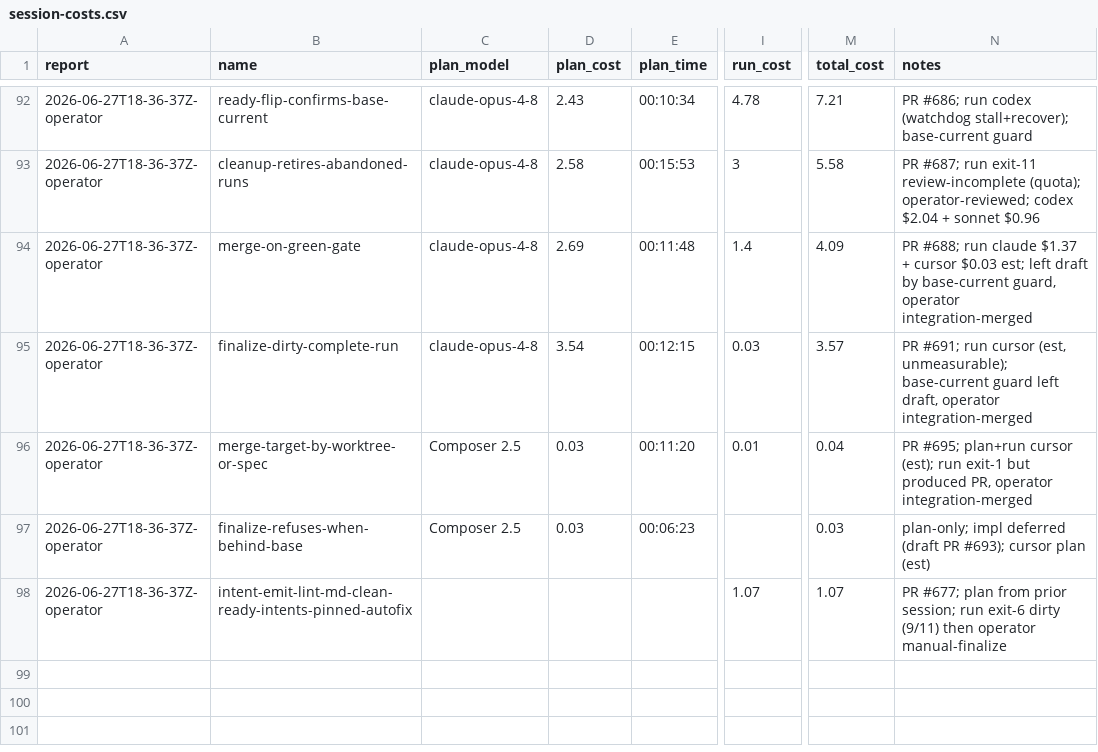
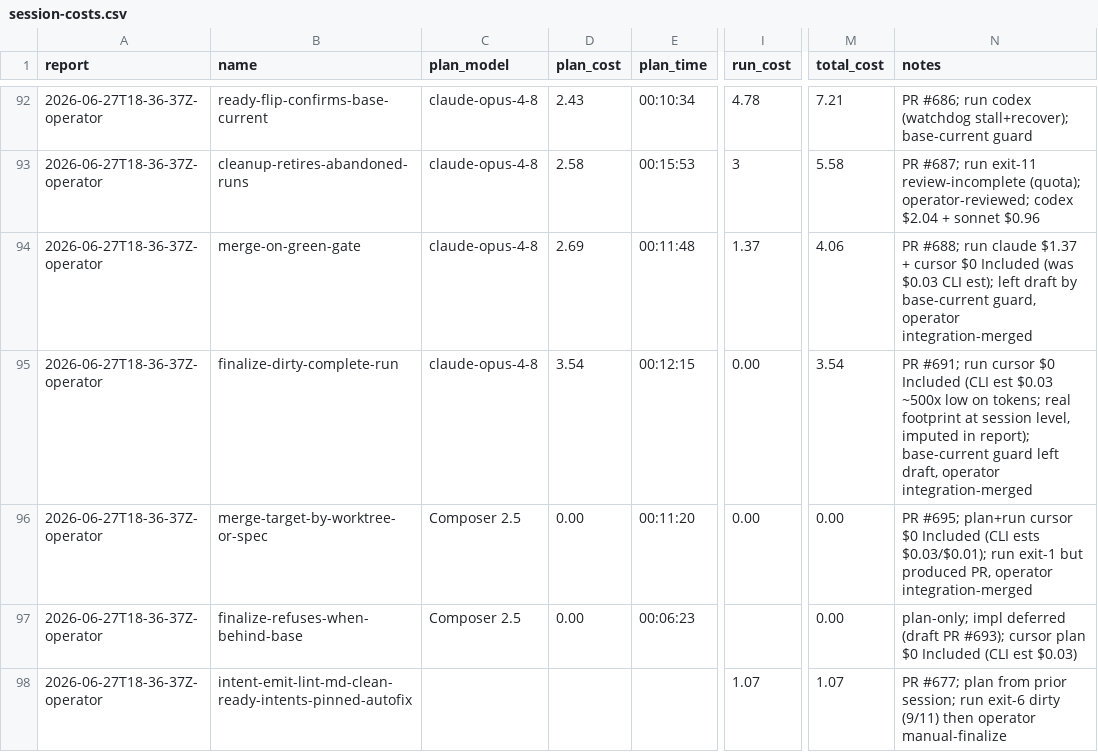
Before and after one commit to cbrenner04/jarvis, a CSV file: reports/session-costs.csv, drawn as a sheet; only a part is shown, gaps mark what is left out; the diff names each change by its address in the sheet, - before the commit and + after, or states it on an @@ line.

```diff
--- a/reports/session-costs.csv
+++ b/reports/session-costs.csv
-I94 (run_cost): 1.4
+I94 (run_cost): 1.37
-M94 (total_cost): 4.09
+M94 (total_cost): 4.06
-N94 (notes): …+ cursor $0.03 est; left draft…
+N94 (notes): …+ cursor $0 Included (was $0.03 CLI est); left draft…
-I95 (run_cost): 0.03
+I95 (run_cost): 0.00
-M95 (total_cost): 3.57
+M95 (total_cost): 3.54
-N95 (notes): …run cursor (est, unmeasurable); base-current guard…
+N95 (notes): …run cursor $0 Included (CLI est $0.03 ~500x low on tokens; real footprint at session level, imputed in report); base-current guard…
-D96:D97 (plan_cost): 0.03
+D96:D97 (plan_cost): 0.00
-I96 (run_cost): 0.01
+I96 (run_cost): 0.00
-M96 (total_cost): 0.04
+M96 (total_cost): 0.00
-N96 (notes): …plan+run cursor (est); run exit-1…
+N96 (notes): …plan+run cursor $0 Included (CLI ests $0.03/$0.01); run exit-1…
-M97 (total_cost): 0.03
+M97 (total_cost): 0.00
-N97 (notes): …cursor plan (est)
+N97 (notes): …cursor plan $0 Included (CLI est $0.03)
```
Also changed, not shown: reports/operator-costs.csv, 1 other file.
